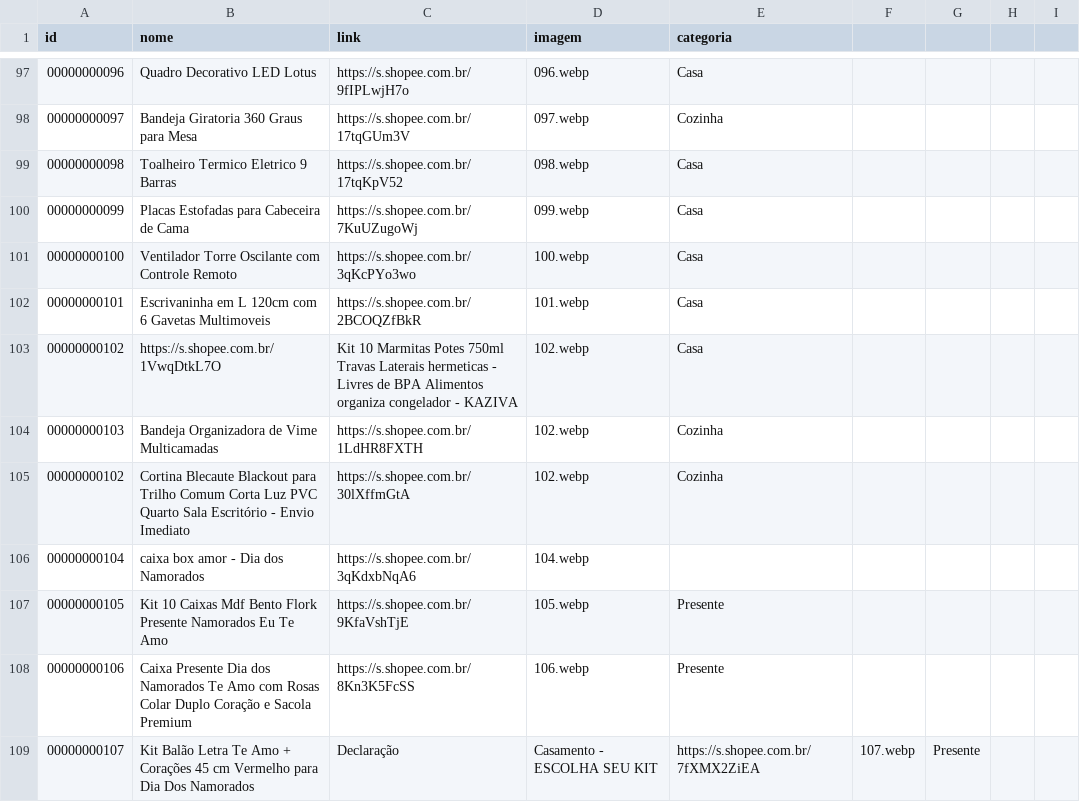
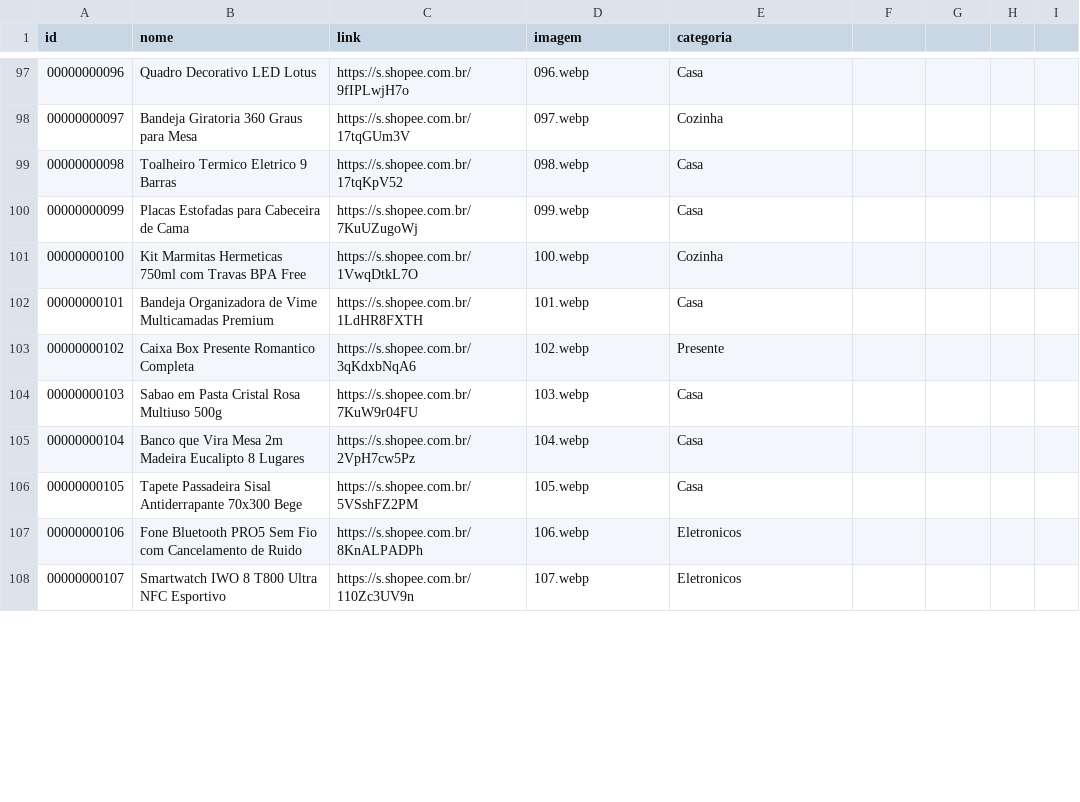
Before and after one commit to carlos34535/minha-shopee, a CSV file: ofertas.csv, drawn as a sheet; only a part is shown, gaps mark what is left out; the diff covers the shown part only.

Commit message:
Update ofertas.csv

```diff
--- a/ofertas.csv
+++ b/ofertas.csv
@@ -100,10 +100,9 @@ id,nome,link,imagem,categoria
 00000000099,Placas Estofadas para Cabeceira de Cama,https://s.shopee.com.br/7KuUZugoWj,099.webp,Casa
-00000000100,Ventilador Torre Oscilante com Controle Remoto,https://s.shopee.com.br/3qKcPYo3wo,100.webp,Casa
-00000000101,Escrivaninha em L 120cm com 6 Gavetas Multimoveis,https://s.shopee.com.br/2BCOQZfBkR,101.webp,Casa
-00000000102,https://s.shopee.com.br/1VwqDtkL7O,Kit 10 Marmitas Potes 750ml Travas Laterais hermeticas - Livres de BPA Alimentos organiza congelador - KAZIVA,102.webp,Casa
-00000000103,Bandeja Organizadora de Vime Multicamadas,https://s.shopee.com.br/1LdHR8FXTH,102.webp,Cozinha
-00000000102,Cortina Blecaute Blackout para Trilho Comum Corta Luz PVC Quarto Sala Escritório - Envio Imediato,https://s.shopee.com.br/30lXffmGtA,102.webp,Cozinha
-00000000104,caixa box amor - Dia dos Namorados,https://s.shopee.com.br/3qKdxbNqA6,104.webp
-00000000105,Kit 10 Caixas Mdf Bento Flork Presente Namorados Eu Te Amo,https://s.shopee.com.br/9KfaVshTjE,105.webp,Presente
-00000000106,Caixa Presente Dia dos Namorados Te Amo com Rosas Colar Duplo Coração e Sacola Premium,https://s.shopee.com.br/8Kn3K5FcSS,106.webp,Presente
-00000000107,Kit Balão Letra Te Amo + Corações 45 cm Vermelho para Dia Dos Namorados, Declaração, Casamento - ESCOLHA SEU KIT,https://s.shopee.com.br/7fXMX2ZiEA,107.webp,Presente
+00000000100,Kit Marmitas Hermeticas 750ml com Travas BPA Free,https://s.shopee.com.br/1VwqDtkL7O,100.webp,Cozinha
+00000000101,Bandeja Organizadora de Vime Multicamadas Premium,https://s.shopee.com.br/1LdHR8FXTH,101.webp,Casa
+00000000102,Caixa Box Presente Romantico Completa,https://s.shopee.com.br/3qKdxbNqA6,102.webp,Presente
+00000000103,Sabao em Pasta Cristal Rosa Multiuso 500g,https://s.shopee.com.br/7KuW9r04FU,103.webp,Casa
+00000000104,Banco que Vira Mesa 2m Madeira Eucalipto 8 Lugares,https://s.shopee.com.br/2VpH7cw5Pz,104.webp,Casa
+00000000105,Tapete Passadeira Sisal Antiderrapante 70x300 Bege,https://s.shopee.com.br/5VSshFZ2PM,105.webp,Casa
+00000000106,Fone Bluetooth PRO5 Sem Fio com Cancelamento de Ruido,https://s.shopee.com.br/8KnALPADPh,106.webp,Eletronicos
+00000000107,Smartwatch IWO 8 T800 Ultra NFC Esportivo,https://s.shopee.com.br/110Zc3UV9n,107.webp,Eletronicos
```
Also changed, not shown: 91 edited cells elsewhere in this file.
